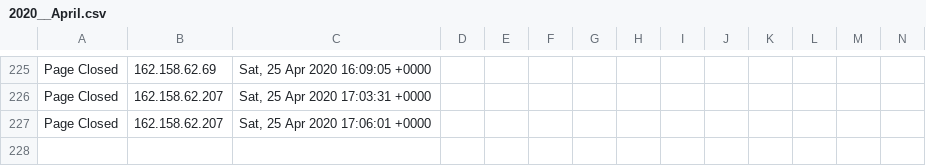
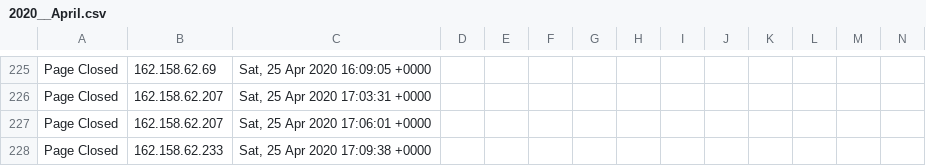
Before and after one commit to runacode/accent3, a CSV file: logs/2020__April.csv, drawn as a sheet; only a part is shown, gaps mark what is left out; rows hold the shown columns only; the diff names each change by its address in the sheet, - before the commit and + after, or states it on an @@ line.

Commit message:
Site Editor Update

```diff
--- a/logs/2020__April.csv
+++ b/logs/2020__April.csv
+row 228: Page Closed | 162.158.62.233 | Sat, 25 Apr 2020 17:09:38 +0000
```
